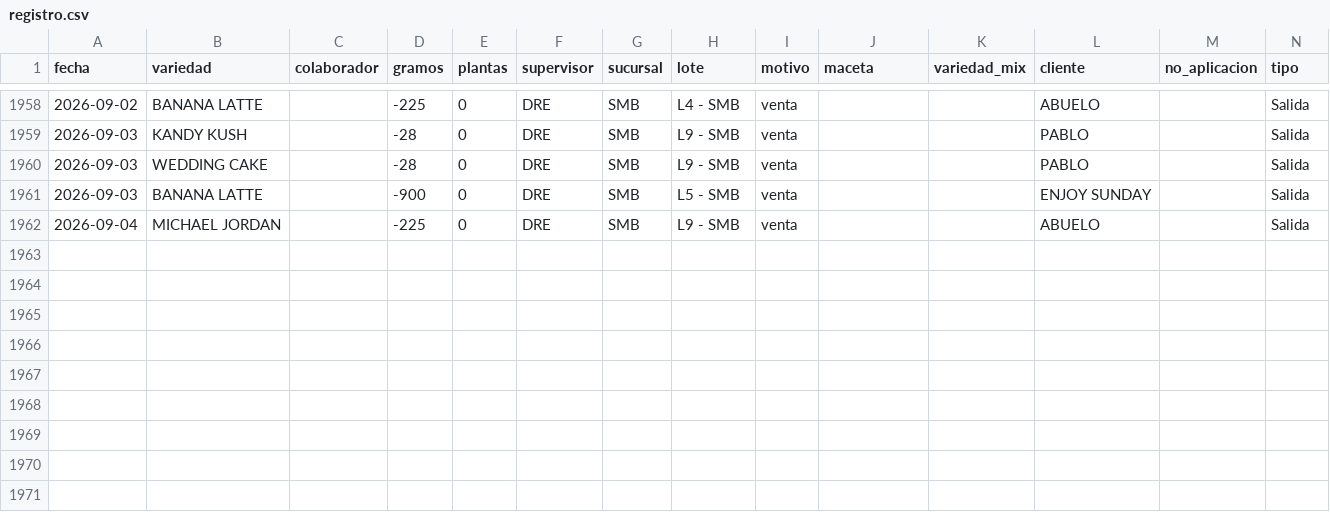
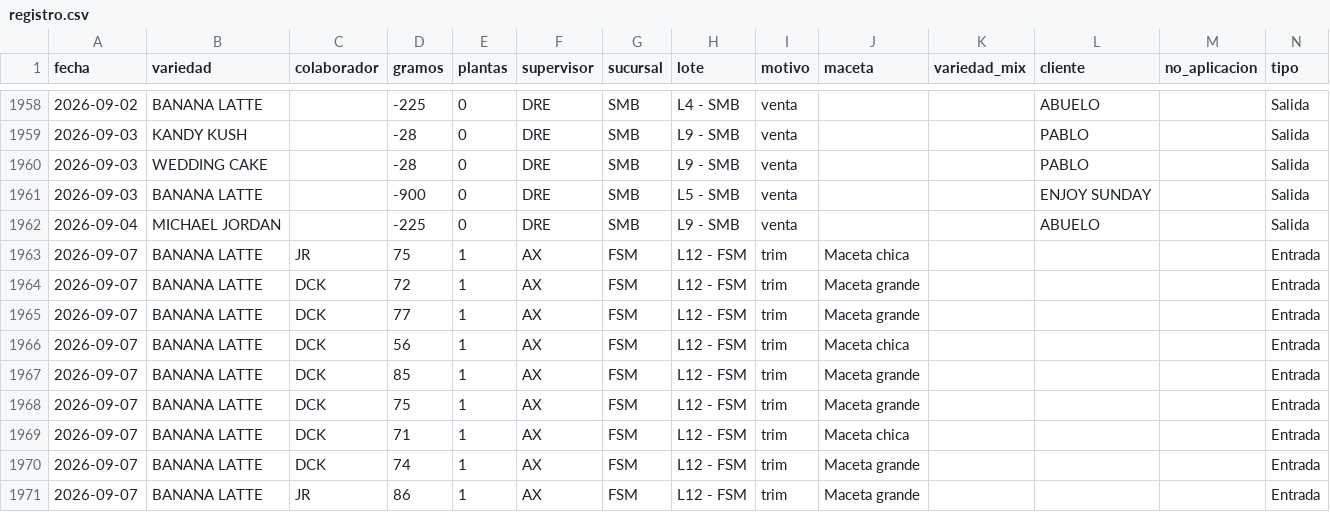
Before and after one commit to ALi3naTEd0/entradas_salidas, a CSV file: registro.csv, drawn as a sheet; only a part is shown, gaps mark what is left out; the diff names each change by its address in the sheet, - before the commit and + after, or states it on an @@ line.

Commit message:
Actualización registro 2026-09-08 17:14

```diff
--- a/registro.csv
+++ b/registro.csv
+row 1963: 2026-09-07 | BANANA LATTE | JR | 75 | 1 | AX | FSM | L12 - FSM | trim | Maceta chica |  |  |  | Entrada
+row 1964: 2026-09-07 | BANANA LATTE | DCK | 72 | 1 | AX | FSM | L12 - FSM | trim | Maceta grande |  |  |  | Entrada
+row 1965: 2026-09-07 | BANANA LATTE | DCK | 77 | 1 | AX | FSM | L12 - FSM | trim | Maceta grande |  |  |  | Entrada
+row 1966: 2026-09-07 | BANANA LATTE | DCK | 56 | 1 | AX | FSM | L12 - FSM | trim | Maceta chica |  |  |  | Entrada
+row 1967: 2026-09-07 | BANANA LATTE | DCK | 85 | 1 | AX | FSM | L12 - FSM | trim | Maceta grande |  |  |  | Entrada
+row 1968: 2026-09-07 | BANANA LATTE | DCK | 75 | 1 | AX | FSM | L12 - FSM | trim | Maceta grande |  |  |  | Entrada
+row 1969: 2026-09-07 | BANANA LATTE | DCK | 71 | 1 | AX | FSM | L12 - FSM | trim | Maceta chica |  |  |  | Entrada
+row 1970: 2026-09-07 | BANANA LATTE | DCK | 74 | 1 | AX | FSM | L12 - FSM | trim | Maceta grande |  |  |  | Entrada
+row 1971: 2026-09-07 | BANANA LATTE | JR | 86 | 1 | AX | FSM | L12 - FSM | trim | Maceta grande |  |  |  | Entrada
```
